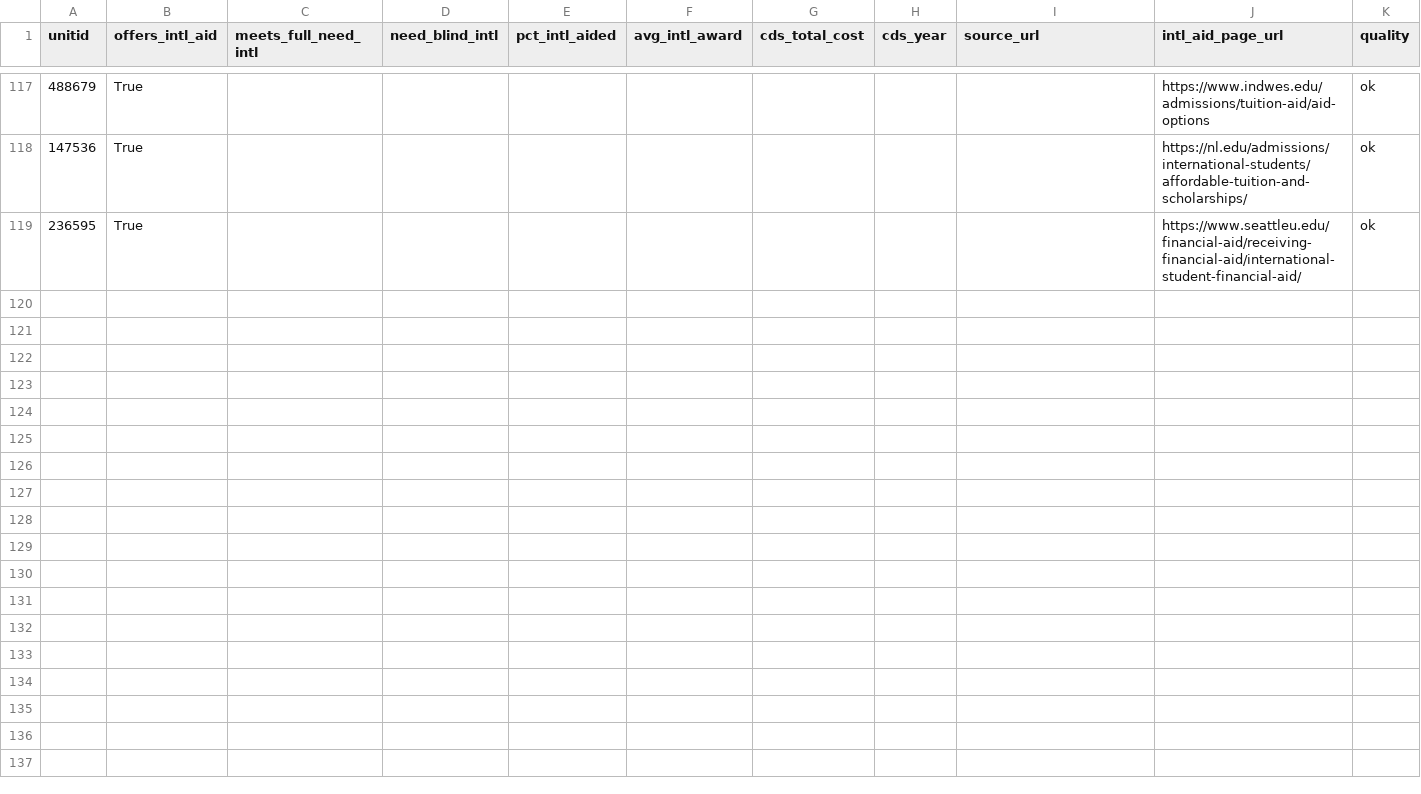
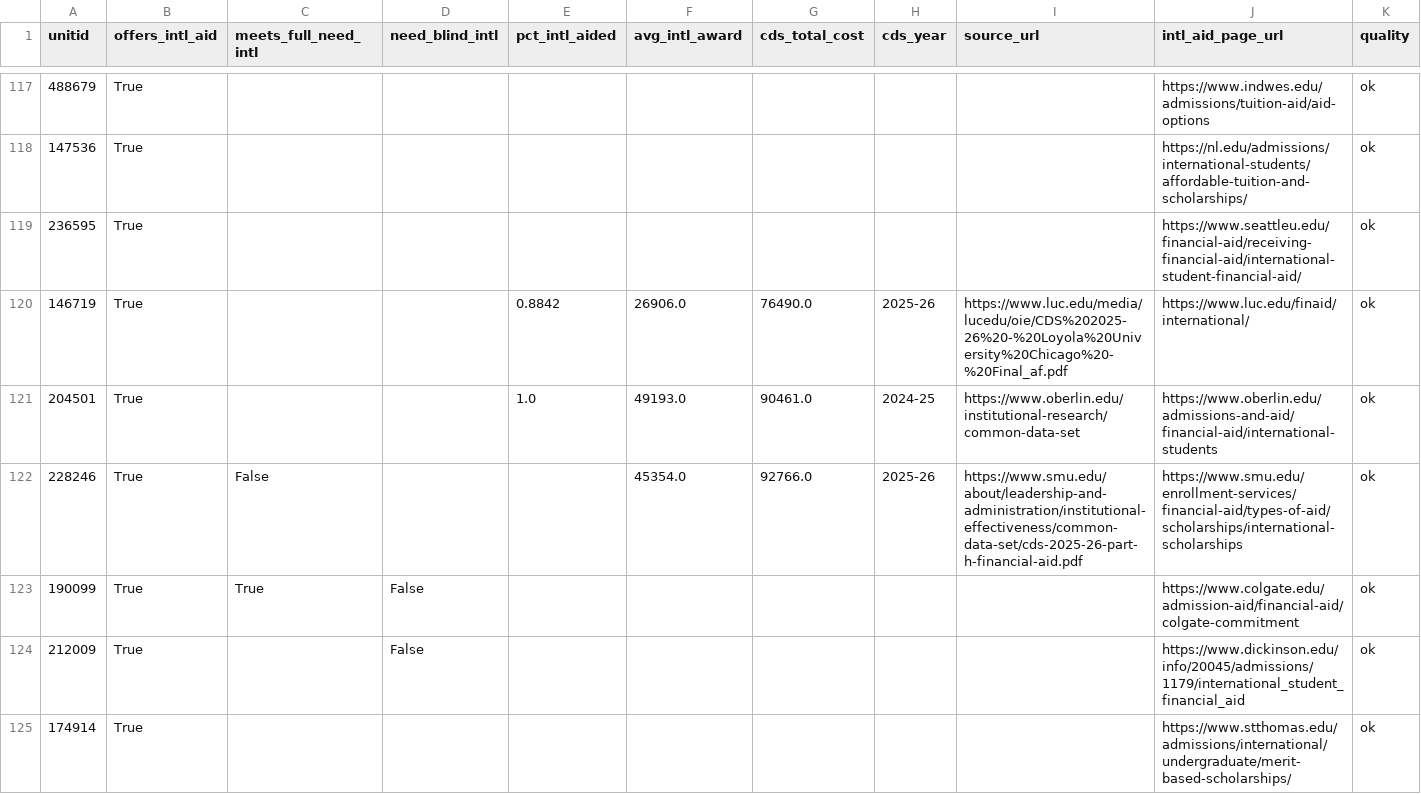
Before and after one commit to LuizB77/college-match, a CSV file: data/manual/intl_aid.csv, drawn as a sheet; only a part is shown, gaps mark what is left out.

```diff
--- a/data/manual/intl_aid.csv
+++ b/data/manual/intl_aid.csv
@@ -119 +119,7 @@ unitid,offers_intl_aid,meets_full_need_intl,need_blind_intl,pct_intl_aided,avg_i
 236595,True,,,,,,,,https://www.seattleu.edu/financial-aid/receiving-financial-aid/international-student-financial-aid/,ok
+146719,True,,,0.8842,26906.0,76490.0,2025-26,https://www.luc.edu/media/lucedu/oie/CDS%202025-26%20-%20Loyola%20University%20Chicago%20-%20Final_af.pdf,https://www.luc.edu/finaid/international/,ok
+204501,True,,,1.0,49193.0,90461.0,2024-25,https://www.oberlin.edu/institutional-research/common-data-set,https://www.oberlin.edu/admissions-and-aid/financial-aid/international-students,ok
+228246,True,False,,,45354.0,92766.0,2025-26,https://www.smu.edu/about/leadership-and-administration/institutional-effectiveness/common-data-set/cds-2025-26-part-h-financial-aid.pdf,https://www.smu.edu/enrollment-services/financial-aid/types-of-aid/scholarships/international-scholarships,ok
+190099,True,True,False,,,,,,https://www.colgate.edu/admission-aid/financial-aid/colgate-commitment,ok
+212009,True,,False,,,,,,https://www.dickinson.edu/info/20045/admissions/1179/international_student_financial_aid,ok
+174914,True,,,,,,,,https://www.stthomas.edu/admissions/international/undergraduate/merit-based-scholarships/,ok
```
Also changed, not shown: data/manual/intl_aid_queue.csv, 3 other files.
